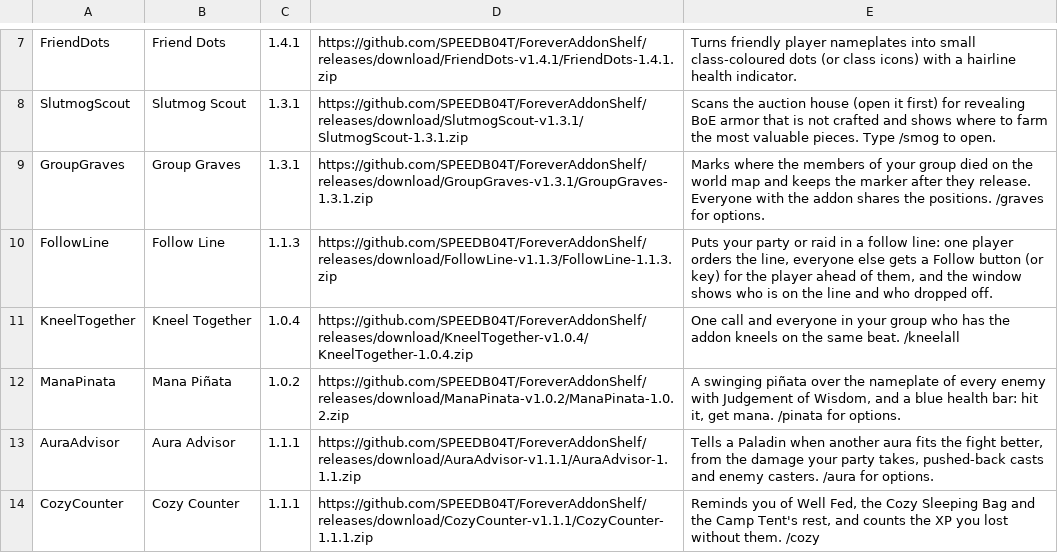
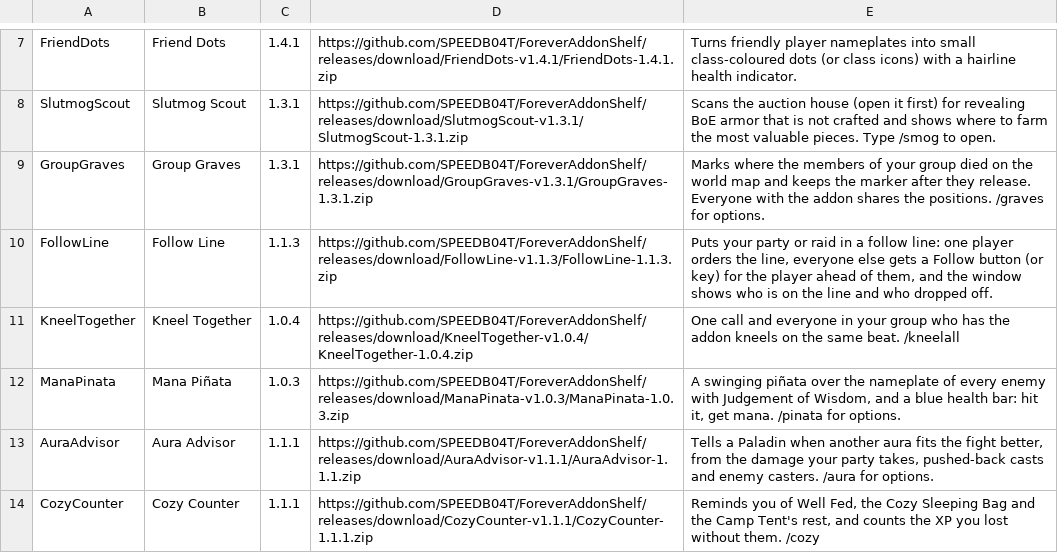
Before and after one commit to SPEEDB04T/ForeverAddonShelf, a TSV file: addons.tsv, drawn as a sheet; only a part is shown, gaps mark what is left out.

Commit message:
Release Mana Piñata 1.0.3

```diff
--- a/addons.tsv
+++ b/addons.tsv
@@ -11,3 +11,3 @@ FollowLine	Follow Line	1.1.3	https://github.com/SPEEDB04T/ForeverAddonShelf/rele
 KneelTogether	Kneel Together	1.0.4	https://github.com/SPEEDB04T/ForeverAddonShelf/releases/download/KneelTogether-v1.0.4/KneelTogether-1.0.4.zip	One call and everyone in your group who has the addon kneels on the same beat. /kneelall
-ManaPinata	Mana Piñata	1.0.2	https://github.com/SPEEDB04T/ForeverAddonShelf/releases/download/ManaPinata-v1.0.2/ManaPinata-1.0.2.zip	A swinging piñata over the nameplate of every enemy with Judgement of Wisdom, and a blue health bar: hit it, get mana. /pinata for options.
+ManaPinata	Mana Piñata	1.0.3	https://github.com/SPEEDB04T/ForeverAddonShelf/releases/download/ManaPinata-v1.0.3/ManaPinata-1.0.3.zip	A swinging piñata over the nameplate of every enemy with Judgement of Wisdom, and a blue health bar: hit it, get mana. /pinata for options.
 AuraAdvisor	Aura Advisor	1.1.1	https://github.com/SPEEDB04T/ForeverAddonShelf/releases/download/AuraAdvisor-v1.1.1/AuraAdvisor-1.1.1.zip	Tells a Paladin when another aura fits the fight better, from the damage your party takes, pushed-back casts and enemy casters. /aura for options.
```
Also changed, not shown: 4 other files.
